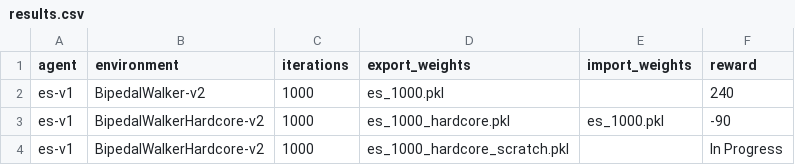
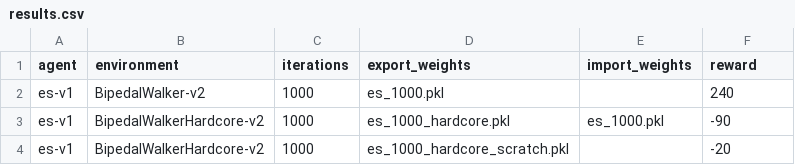
Before and after one commit to WilliamRitson/AI-Obstacle-Maneuvering, a CSV file: results.csv, drawn as a sheet.

```diff
--- a/results.csv
+++ b/results.csv
@@ -3,2 +3,2 @@ es-v1,BipedalWalker-v2,1000,es_1000.pkl,,240
 es-v1,BipedalWalkerHardcore-v2,1000,es_1000_hardcore.pkl,es_1000.pkl,-90
-es-v1,BipedalWalkerHardcore-v2,1000,es_1000_hardcore_scratch.pkl,,In Progress
+es-v1,BipedalWalkerHardcore-v2,1000,es_1000_hardcore_scratch.pkl,,-20
```
Also changed, not shown: 4 other files.
